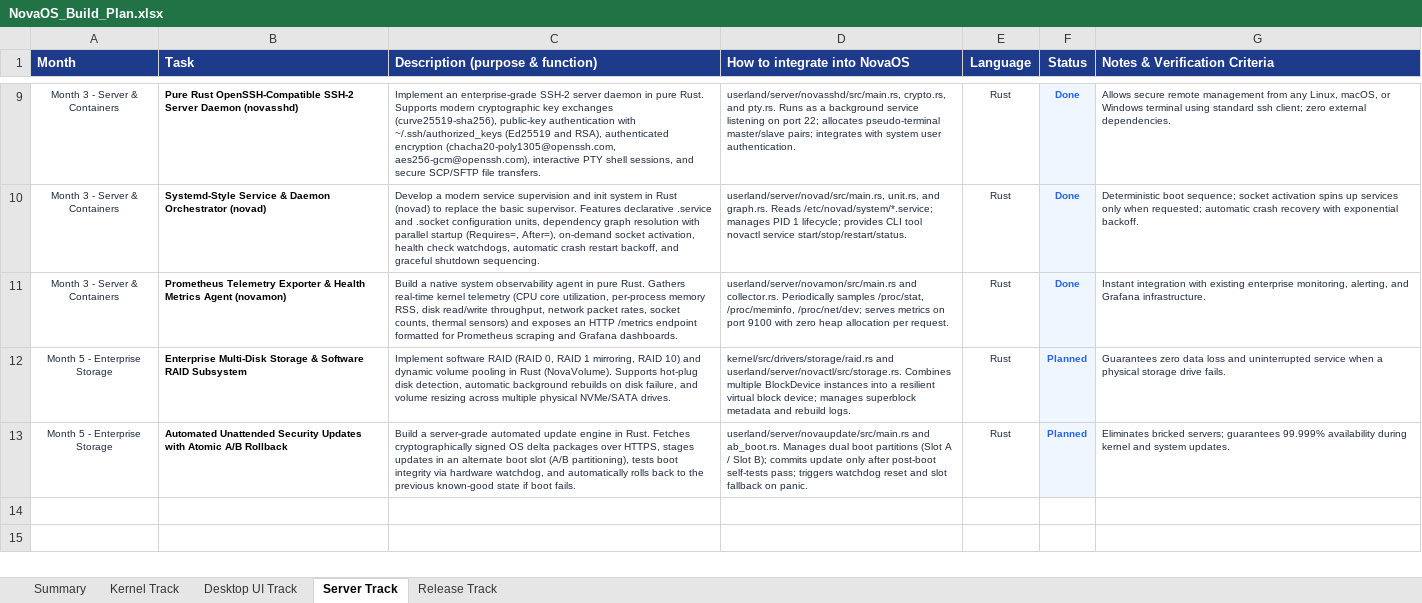
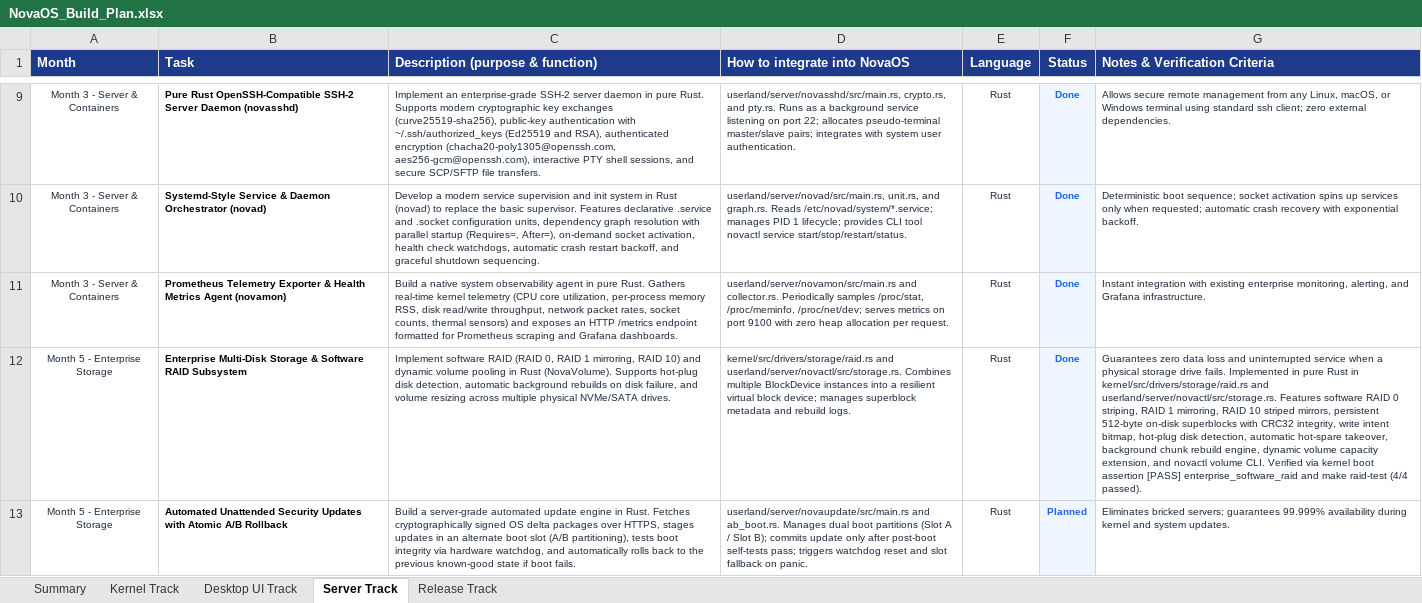
Before and after one commit to firoze-hossain/novaos, an Excel workbook: NovaOS_Build_Plan.xlsx, sheet Server Track, drawn as a sheet; only a part is shown, gaps mark what is left out; values as stored, in another font and other column widths than the file's, no borders; the diff names each change by its address in the sheet, - before the commit and + after, or states it on an @@ line.

Commit message:
feat(storage): implement Enterprise Multi-Disk Storage & Software RAID Subsystem (NovaVolume)

```diff
--- a/NovaOS_Build_Plan.xlsx (sheet Server Track)
+++ b/NovaOS_Build_Plan.xlsx (sheet Server Track)
-F12 (Status): Planned
+F12 (Status): Done
-G12 (Notes & Verification Criteria): …drive fails.
+G12 (Notes & Verification Criteria): …drive fails. Implemented in pure Rust in kernel/src/drivers/storage/raid.rs and userland/server/novactl/src/storage.rs. Features software RAID 0 striping, RAID 1 mirroring, RAID 10 striped mirrors, persistent 512-byte on-disk superblocks with CRC32 integrity, write intent bitmap, hot-plug disk detection, automatic hot-spare takeover, background chunk rebuild engine, dynamic volume capacity extension, and novactl volume CLI. Verified via kernel boot assertion [PASS] enterprise_software_raid and make raid-test (4/4 passed).
```
Also changed, not shown: 11 other files.
